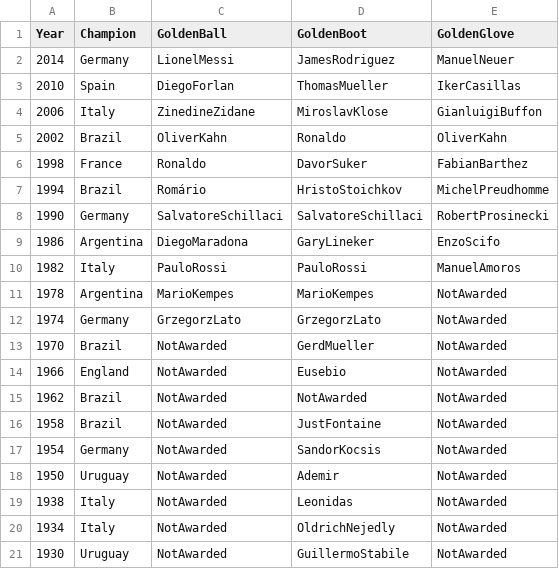
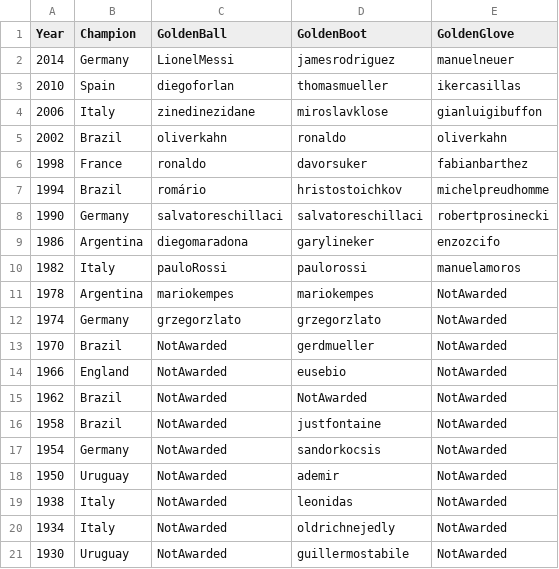
Before and after one commit to octavio19/World_Cup-cs165, a CSV file: Champions.csv, drawn as a sheet.

Commit message:
Trying to fix images on github page

```diff
--- a/Champions.csv
+++ b/Champions.csv
@@ -1,21 +1,21 @@
 Year,Champion,GoldenBall,GoldenBoot,GoldenGlove
-2014,Germany, LionelMessi,JamesRodriguez,ManuelNeuer
-2010,Spain, DiegoForlan,ThomasMueller,IkerCasillas
-2006,Italy, ZinedineZidane,MiroslavKlose,GianluigiBuffon
-2002,Brazil, OliverKahn,Ronaldo,OliverKahn
-1998,France, Ronaldo,DavorSuker,FabianBarthez
-1994,Brazil, Romário,HristoStoichkov,MichelPreudhomme
-1990,Germany, SalvatoreSchillaci,SalvatoreSchillaci,RobertProsinecki
-1986,Argentina, DiegoMaradona,GaryLineker,EnzoScifo
-1982,Italy, PauloRossi,PauloRossi, ManuelAmoros
-1978,Argentina, MarioKempes, MarioKempes, NotAwarded
-1974,Germany, GrzegorzLato, GrzegorzLato, NotAwarded
-1970,Brazil, NotAwarded, GerdMueller, NotAwarded
-1966,England, NotAwarded, Eusebio, NotAwarded
+2014,Germany, LionelMessi,jamesrodriguez,manuelneuer
+2010,Spain, diegoforlan,thomasmueller,ikercasillas
+2006,Italy, zinedinezidane,miroslavklose,gianluigibuffon
+2002,Brazil, oliverkahn,ronaldo,oliverkahn
+1998,France, ronaldo,davorsuker,fabianbarthez
+1994,Brazil, romário,hristostoichkov,michelpreudhomme
+1990,Germany, salvatoreschillaci,salvatoreschillaci,robertprosinecki
+1986,Argentina, diegomaradona,garylineker,enzozcifo
+1982,Italy, pauloRossi,paulorossi, manuelamoros
+1978,Argentina, mariokempes, mariokempes, NotAwarded
+1974,Germany, grzegorzlato, grzegorzlato, NotAwarded
+1970,Brazil, NotAwarded, gerdmueller, NotAwarded
+1966,England, NotAwarded, eusebio, NotAwarded
 1962,Brazil, NotAwarded, NotAwarded, NotAwarded
-1958,Brazil, NotAwarded,JustFontaine, NotAwarded
-1954,Germany, NotAwarded,SandorKocsis, NotAwarded
-1950,Uruguay, NotAwarded,Ademir, NotAwarded
-1938,Italy, NotAwarded,Leonidas, NotAwarded
-1934,Italy, NotAwarded,OldrichNejedly, NotAwarded
-1930,Uruguay, NotAwarded,GuillermoStabile, NotAwarded
+1958,Brazil, NotAwarded,justfontaine, NotAwarded
+1954,Germany, NotAwarded,sandorkocsis, NotAwarded
+1950,Uruguay, NotAwarded,ademir, NotAwarded
+1938,Italy, NotAwarded,leonidas, NotAwarded
+1934,Italy, NotAwarded,oldrichnejedly, NotAwarded
+1930,Uruguay, NotAwarded,guillermostabile, NotAwarded
```
